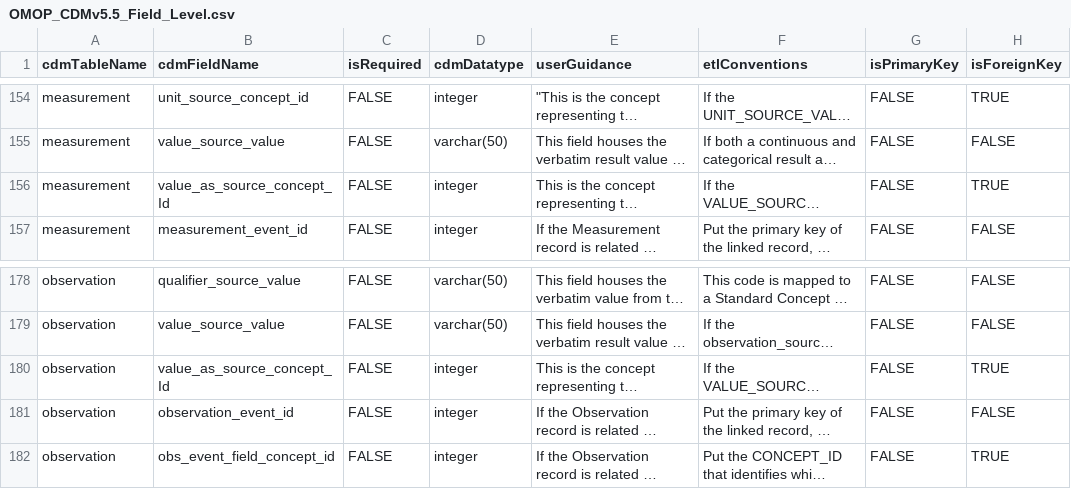
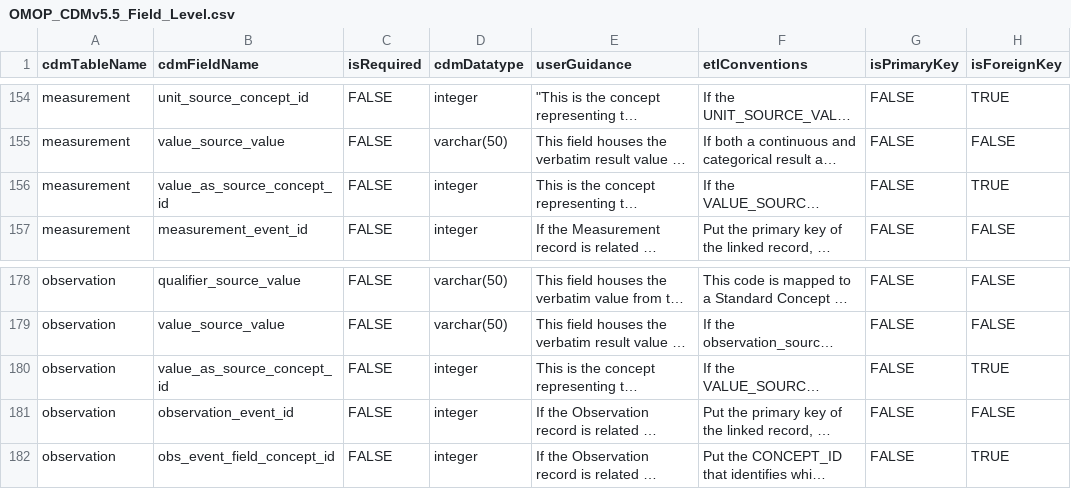
Before and after one commit to OHDSI/CommonDataModel, a CSV file: inst/csv/OMOP_CDMv5.5_Field_Level.csv, drawn as a sheet; only a part is shown, gaps mark what is left out; long unchanged cells end in …; the diff names each change by its address in the sheet, - before the commit and + after, or states it on an @@ line.

Commit message:
consistent casing of value_as_source_concept_id

```diff
--- a/inst/csv/OMOP_CDMv5.5_Field_Level.csv
+++ b/inst/csv/OMOP_CDMv5.5_Field_Level.csv
-B156 (cdmFieldName): value_as_source_concept_Id
+B156 (cdmFieldName): value_as_source_concept_id
-B180 (cdmFieldName): value_as_source_concept_Id
+B180 (cdmFieldName): value_as_source_concept_id
```
Also changed, not shown: 14 other files.
